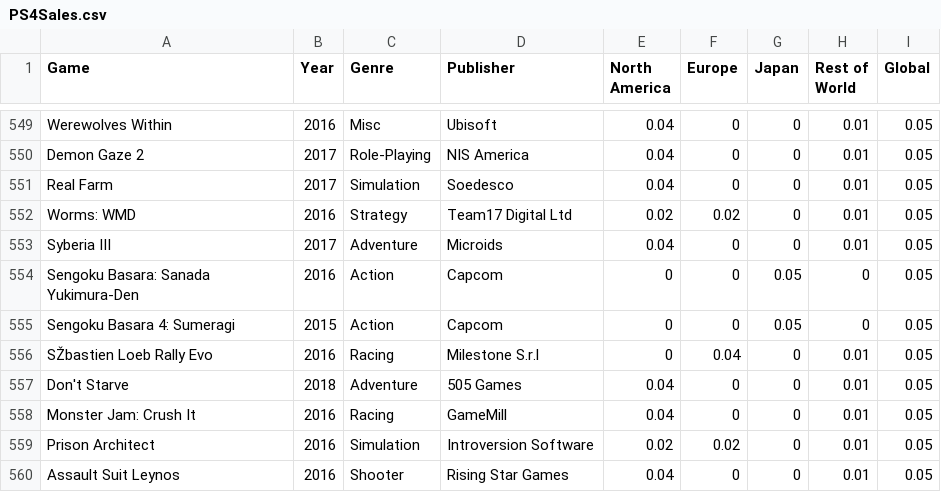
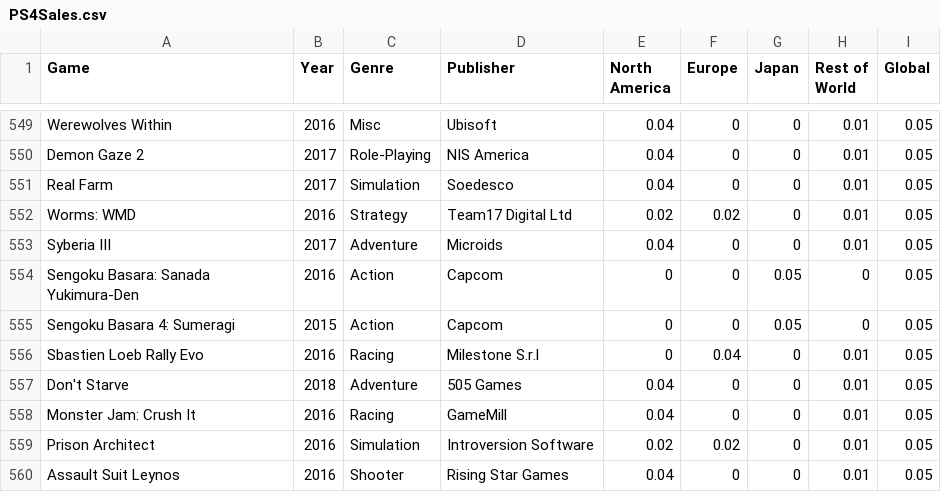
Before and after one commit to SWYZZWH/AvaDB, a CSV file: dataset/PS4Sales.csv, drawn as a sheet; only a part is shown, gaps mark what is left out; the diff names each change by its address in the sheet, - before the commit and + after, or states it on an @@ line.

Commit message:
update data importer

```diff
--- a/dataset/PS4Sales.csv
+++ b/dataset/PS4Sales.csv
-A556 (Game): SŽbastien Loeb Rally Evo
+A556 (Game): Sbastien Loeb Rally Evo
```
Also changed, not shown: dataset/xboxSales.csv, 5 other files.
